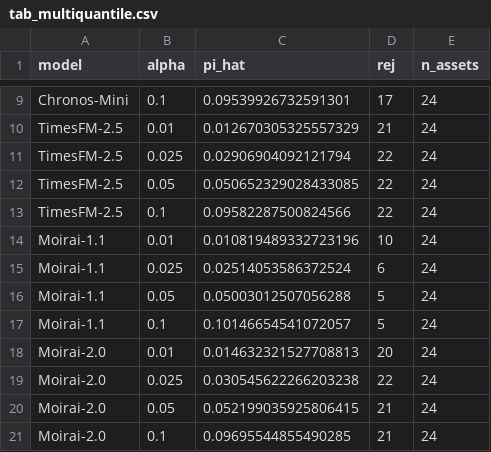
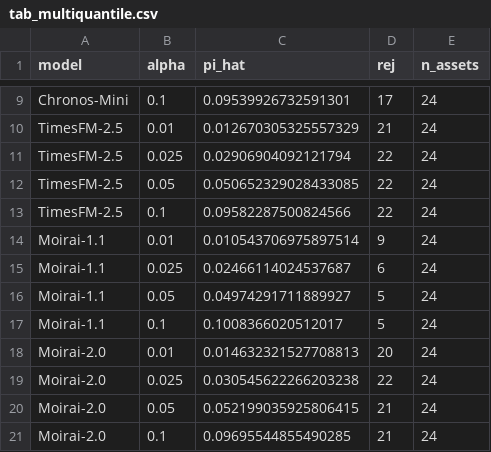
Before and after one commit to QuantLet/Conformal_Oracle, a CSV file: Quantlets/CO_multi_quantile_panel/tab_multiquantile.csv, drawn as a sheet; only a part is shown, gaps mark what is left out.

```diff
--- a/Quantlets/CO_multi_quantile_panel/tab_multiquantile.csv
+++ b/Quantlets/CO_multi_quantile_panel/tab_multiquantile.csv
@@ -13,6 +13,6 @@ TimesFM-2.5,0.05,0.050652329028433085,22,24
 TimesFM-2.5,0.1,0.09582287500824566,22,24
-Moirai-1.1,0.01,0.010819489332723196,10,24
-Moirai-1.1,0.025,0.02514053586372524,6,24
-Moirai-1.1,0.05,0.05003012507056288,5,24
-Moirai-1.1,0.1,0.10146654541072057,5,24
+Moirai-1.1,0.01,0.010543706975897514,9,24
+Moirai-1.1,0.025,0.02466114024537687,6,24
+Moirai-1.1,0.05,0.04974291711889927,5,24
+Moirai-1.1,0.1,0.1008366020512017,5,24
 Moirai-2.0,0.01,0.014632321527708813,20,24
```
Also changed, not shown: 52 other files.
